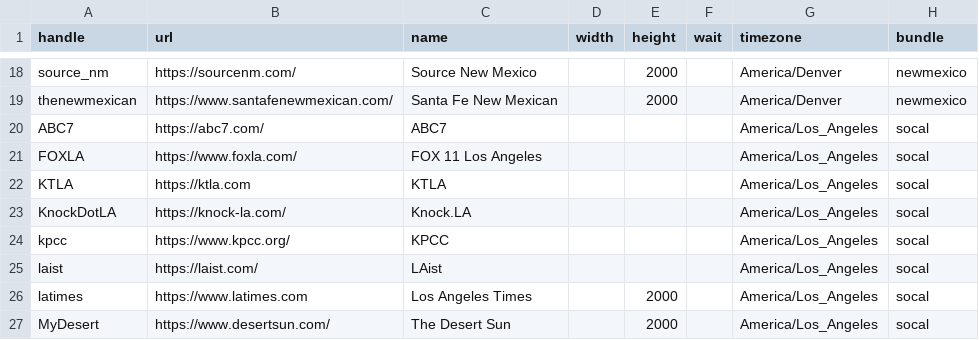
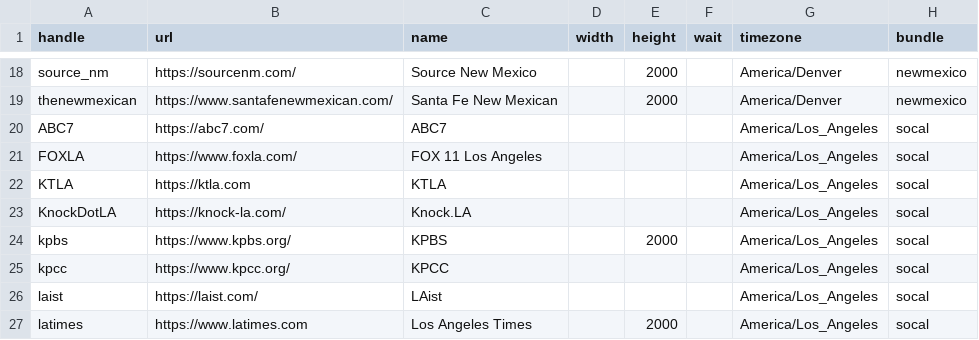
Before and after one commit to simonw/news-homepages, a CSV file: newshomepages/sources/sites.csv, drawn as a sheet; only a part is shown, gaps mark what is left out; the shorter side is filled out with more unchanged rows.

```diff
--- a/newshomepages/sources/sites.csv
+++ b/newshomepages/sources/sites.csv
@@ -23,2 +23,3 @@ KTLA,https://ktla.com,KTLA,,,,America/Los_Angeles,socal
 KnockDotLA,https://knock-la.com/,Knock.LA,,,,America/Los_Angeles,socal
+kpbs,https://www.kpbs.org/,KPBS,,2000,,America/Los_Angeles,socal
 kpcc,https://www.kpcc.org/,KPCC,,,,America/Los_Angeles,socal
```
Also changed, not shown: 1 other file.
